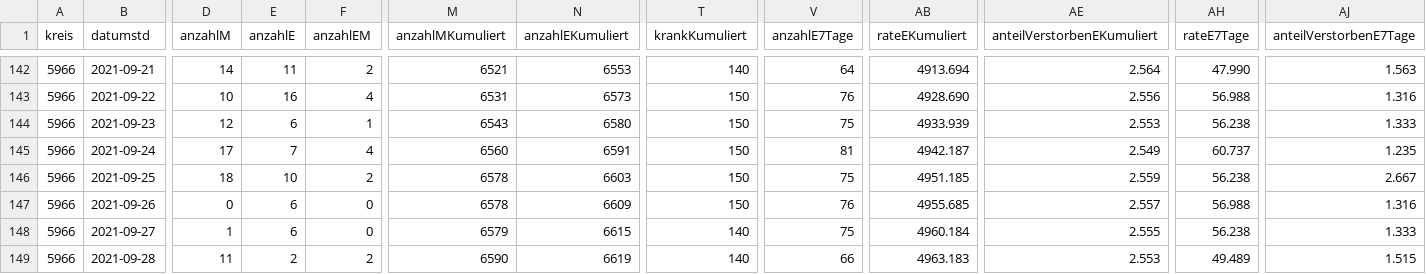
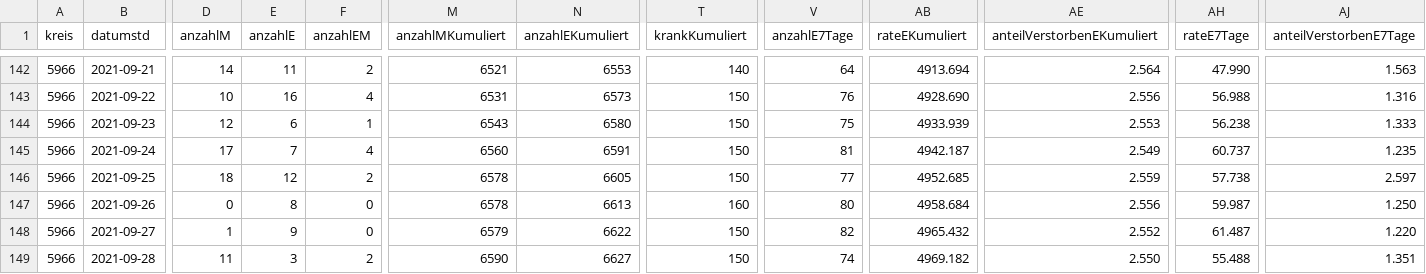
Before and after one commit to solygen/flat-covid19-olpe, a CSV file: data-history.csv, drawn as a sheet; only a part is shown, gaps mark what is left out; the diff covers the shown part only; the diff names each change by its address in the sheet, - before the commit and + after, or states it on an @@ line.

Commit message:
Flat: latest data (2021-10-02T06:08:15.778Z) {   "date": "2021-10-02T06:08:15.778Z",   "files": [     {       "name": "data-history.csv",       "deltaBytes": 544,       "source": "https://www.lzg.nrw.de/covid19/daten/covid19_5966.csv"     },     {       "name": "data-postprocessed.csv",       "deltaBytes": 24,       "source": "https://www.lzg.nrw.de/covid19/daten/covid19_5966.csv"     },     {       "name": "data.csv",       "deltaBytes": 0,       "source": "https://www.lzg.nrw.de/covid19/daten/covid19_5966.csv"     }   ] }

```diff
--- a/data-history.csv
+++ b/data-history.csv
-E146 (anzahlE): 10
+E146 (anzahlE): 12
-N146 (anzahlEKumuliert): 6603
+N146 (anzahlEKumuliert): 6605
-V146 (anzahlE7Tage): 75
+V146 (anzahlE7Tage): 77
-AB146 (rateEKumuliert): 4951.185
+AB146 (rateEKumuliert): 4952.685
-AH146 (rateE7Tage): 56.238
+AH146 (rateE7Tage): 57.738
-AJ146 (anteilVerstorbenE7Tage): 2.667
+AJ146 (anteilVerstorbenE7Tage): 2.597
-E147 (anzahlE): 6
+E147 (anzahlE): 8
-N147 (anzahlEKumuliert): 6609
+N147 (anzahlEKumuliert): 6613
-T147 (krankKumuliert): 150
+T147 (krankKumuliert): 160
-V147 (anzahlE7Tage): 76
+V147 (anzahlE7Tage): 80
-AB147 (rateEKumuliert): 4955.685
+AB147 (rateEKumuliert): 4958.684
-AE147 (anteilVerstorbenEKumuliert): 2.557
+AE147 (anteilVerstorbenEKumuliert): 2.556
-AH147 (rateE7Tage): 56.988
+AH147 (rateE7Tage): 59.987
-AJ147 (anteilVerstorbenE7Tage): 1.316
+AJ147 (anteilVerstorbenE7Tage): 1.250
-E148 (anzahlE): 6
+E148 (anzahlE): 9
-N148 (anzahlEKumuliert): 6615
+N148 (anzahlEKumuliert): 6622
-T148:T149 (krankKumuliert): 140
+T148:T149 (krankKumuliert): 150
-V148 (anzahlE7Tage): 75
+V148 (anzahlE7Tage): 82
-AB148 (rateEKumuliert): 4960.184
+AB148 (rateEKumuliert): 4965.432
-AE148 (anteilVerstorbenEKumuliert): 2.555
+AE148 (anteilVerstorbenEKumuliert): 2.552
-AH148 (rateE7Tage): 56.238
+AH148 (rateE7Tage): 61.487
-AJ148 (anteilVerstorbenE7Tage): 1.333
+AJ148 (anteilVerstorbenE7Tage): 1.220
-E149 (anzahlE): 2
+E149 (anzahlE): 3
-N149 (anzahlEKumuliert): 6619
+N149 (anzahlEKumuliert): 6627
-V149 (anzahlE7Tage): 66
+V149 (anzahlE7Tage): 74
-AB149 (rateEKumuliert): 4963.183
+AB149 (rateEKumuliert): 4969.182
-AE149 (anteilVerstorbenEKumuliert): 2.553
+AE149 (anteilVerstorbenEKumuliert): 2.550
-AH149 (rateE7Tage): 49.489
+AH149 (rateE7Tage): 55.488
-AJ149 (anteilVerstorbenE7Tage): 1.515
+AJ149 (anteilVerstorbenE7Tage): 1.351
```
Also changed, not shown: 1 added row and 26 edited cells elsewhere in this file, data-postprocessed.csv, data.csv.
